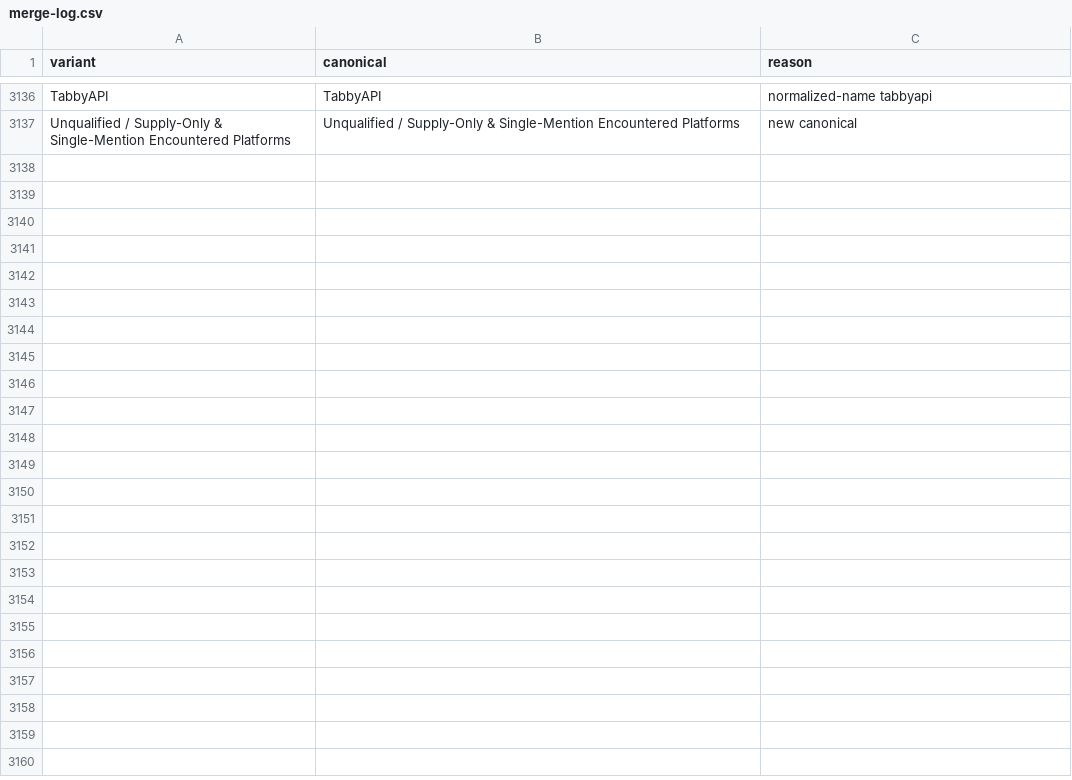
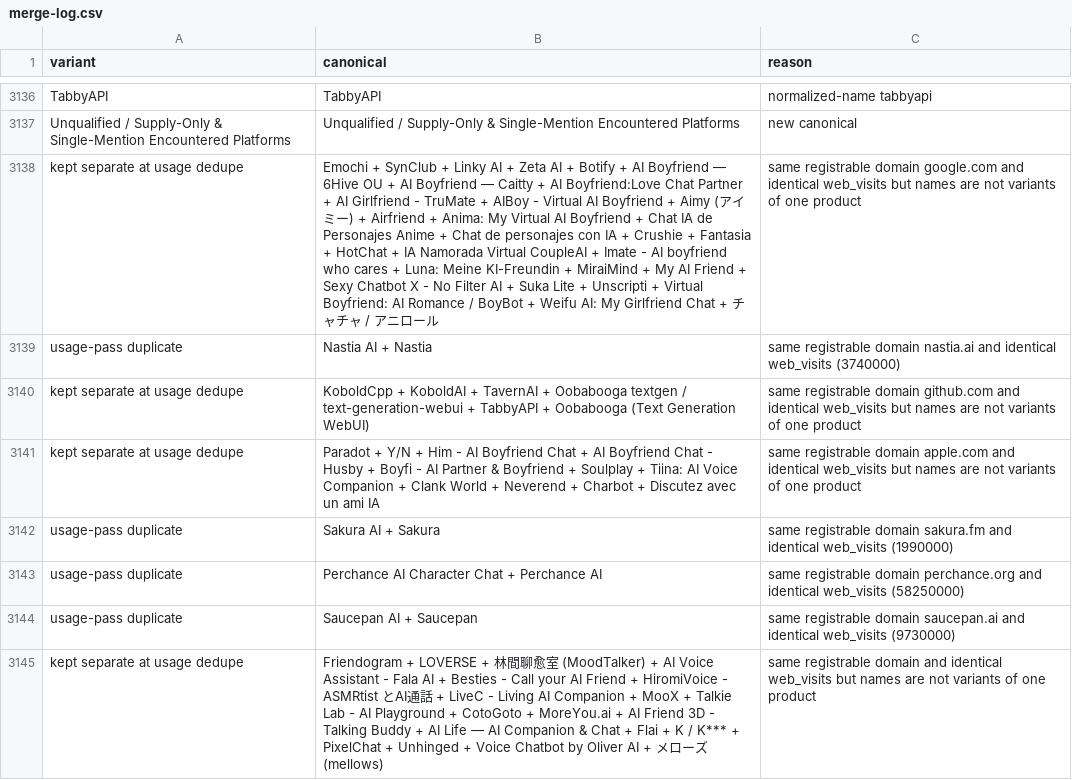
Before and after one commit to Tyke03/pulsensfw, a CSV file: v2/research/runs/2026-10-27-ai-companions/merged/merge-log.csv, drawn as a sheet; only a part is shown, gaps mark what is left out; the diff names each change by its address in the sheet, - before the commit and + after, or states it on an @@ line.

Commit message:
Usage pass: census-U-perplexity joined to shortlist
- census-U-perplexity.json saved from the Perplexity usage output
  (197 records, one per usage-pass-input line)
- merged/shortlist-usage.csv|.json: all shortlist columns + web_visits,
  web_month, web_source, app_downloads (max range floor across stores,
  parsed from labels like 1M+/500.000+), store_rating, rating_count,
  usage_notes, usage_band, matched_by; all 197 matched positionally
  (index + domain/name agreement), 0 unmatched
- dedupe: same registrable domain + identical web_visits = one platform;
  4 merges (Nastia AI + Nastia, Sakura AI + Sakura, Perchance AI
  Character Chat + Perchance AI, Saucepan AI + Saucepan) logged as
  usage-pass duplicate; shared-hosting rows kept separate (KoboldCpp/
  KoboldAI/TavernAI/Oobabooga on github.com etc. names not variants);
  197 -> 193 rows after dedupe
- bad measurement domains: store/search/directory subjects and subjects
  differing from the platform home domain flagged domain_mismatch and
  web_visits nulled (5 rows: Dream Companion measured on the aixploria/
  other-site domain, Emochi, Sesame, Zeta AI, Botify; semrush/similarweb
  subject domains compared via source-URL path); 8 rows flagged stale
  (web_month before 2026-01; visits kept)
- usage_band: A >=30M web or >=10M dl; B 3-30M or 1-10M; C 0.5-3M or
  100K-1M; D below; U unknown; higher of web/app band (rank-based, no
  alphabetical max bug); A=20 B=32 C=41 D=41 U=59
- USAGE-PASS-REPORT.md: numbers only (dedupe count, band counts,
  flagged lists, top 30 by band then visits, match notes)

```diff
--- a/v2/research/runs/2026-10-27-ai-companions/merged/merge-log.csv
+++ b/v2/research/runs/2026-10-27-ai-companions/merged/merge-log.csv
+row 3138: kept separate at usage dedupe | Emochi + SynClub + Linky AI + Zeta AI + Botify + AI Boyfriend — 6Hive OU + AI Boyfriend — Caitty + AI Boyfriend:Love Chat Partner + AI Girlfriend - TruMate + AIBoy - Virtual AI Boyfriend + Aimy (アイミー) + Airfriend + Anima: My Virtual AI Boyfriend + Chat IA de Personajes Anime + Chat de personajes con IA + Crushie + Fantasia + HotChat + IA Namorada Virtual CoupleAI + Imate - AI boyfriend who cares + Luna: Meine KI-Freundin + MiraiMind + My AI Friend + Sexy Chatbot X - No Filter AI + Suka Lite + Unscripti + Virtual Boyfriend: AI Romance / BoyBot + Weifu AI: My Girlfriend Chat + チャチャ / アニロール | same registrable domain google.com and identical web_visits but names are not variants of one product
+row 3139: usage-pass duplicate | Nastia AI + Nastia | same registrable domain nastia.ai and identical web_visits (3740000)
+row 3140: kept separate at usage dedupe | KoboldCpp + KoboldAI + TavernAI + Oobabooga textgen / text-generation-webui + TabbyAPI + Oobabooga (Text Generation WebUI) | same registrable domain github.com and identical web_visits but names are not variants of one product
+row 3141: kept separate at usage dedupe | Paradot + Y/N + Him - AI Boyfriend Chat + AI Boyfriend Chat - Husby + Boyfi - AI Partner & Boyfriend + Soulplay + Tiina: AI Voice Companion + Clank World + Neverend + Charbot + Discutez avec un ami IA | same registrable domain apple.com and identical web_visits but names are not variants of one product
+row 3142: usage-pass duplicate | Sakura AI + Sakura | same registrable domain sakura.fm and identical web_visits (1990000)
+row 3143: usage-pass duplicate | Perchance AI Character Chat + Perchance AI | same registrable domain perchance.org and identical web_visits (58250000)
+row 3144: usage-pass duplicate | Saucepan AI + Saucepan | same registrable domain saucepan.ai and identical web_visits (9730000)
+row 3145: kept separate at usage dedupe | Friendogram + LOVERSE + 林間聊愈室 (MoodTalker) + AI Voice Assistant - Fala AI + Besties - Call your AI Friend + HiromiVoice - ASMRtist とAI通話 + LiveC - Living AI Companion + MooX + Talkie Lab - AI Playground + CotoGoto + MoreYou.ai + AI Friend 3D - Talking Buddy + AI Life — AI Companion & Chat + Flai + K / K*** + PixelChat + Unhinged + Voice Chatbot by Oliver AI + メローズ (mellows) | same registrable domain and identical web_visits but names are not variants of one product
```
Also changed, not shown: 5 other files.
